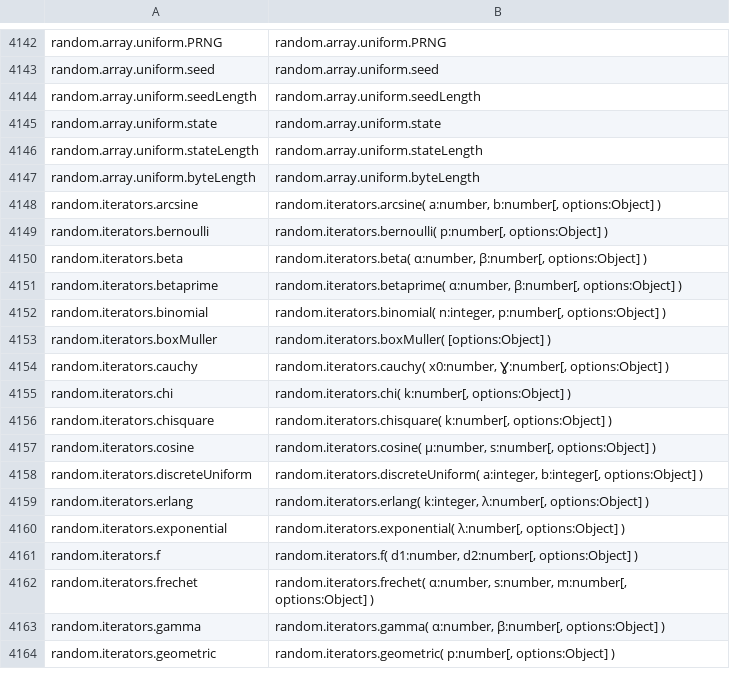
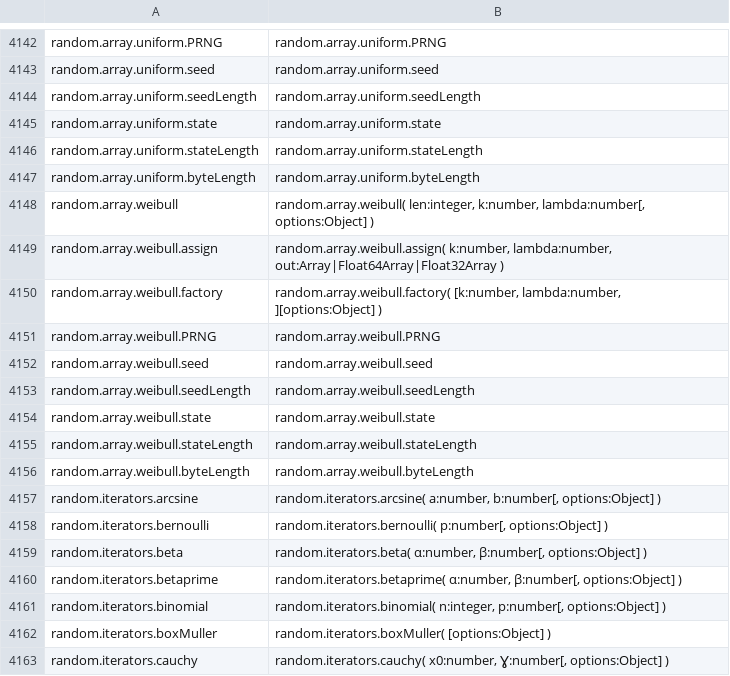
Before and after one commit to stdlib-js/repl-typed-signature, a CSV file: data/data.csv, drawn as a sheet; only a part is shown, gaps mark what is left out; the shorter side is filled out with more unchanged rows; the diff names each change by its address in the sheet, - before the commit and + after, or states it on an @@ line.

```diff
--- a/data/data.csv
+++ b/data/data.csv
+row 4148: random.array.weibull | random.array.weibull( len:integer, k:number, lambda:number[, options:Object] )
+row 4149: random.array.weibull.assign | random.array.weibull.assign( k:number, lambda:number, out:Array|Float64Array|Float32Array )
+row 4150: random.array.weibull.factory | random.array.weibull.factory( [k:number, lambda:number, ][options:Object] )
+row 4151: random.array.weibull.PRNG | random.array.weibull.PRNG
+row 4152: random.array.weibull.seed | random.array.weibull.seed
+row 4153: random.array.weibull.seedLength | random.array.weibull.seedLength
+row 4154: random.array.weibull.state | random.array.weibull.state
+row 4155: random.array.weibull.stateLength | random.array.weibull.stateLength
+row 4156: random.array.weibull.byteLength | random.array.weibull.byteLength
```
Also changed, not shown: 3 other files.
